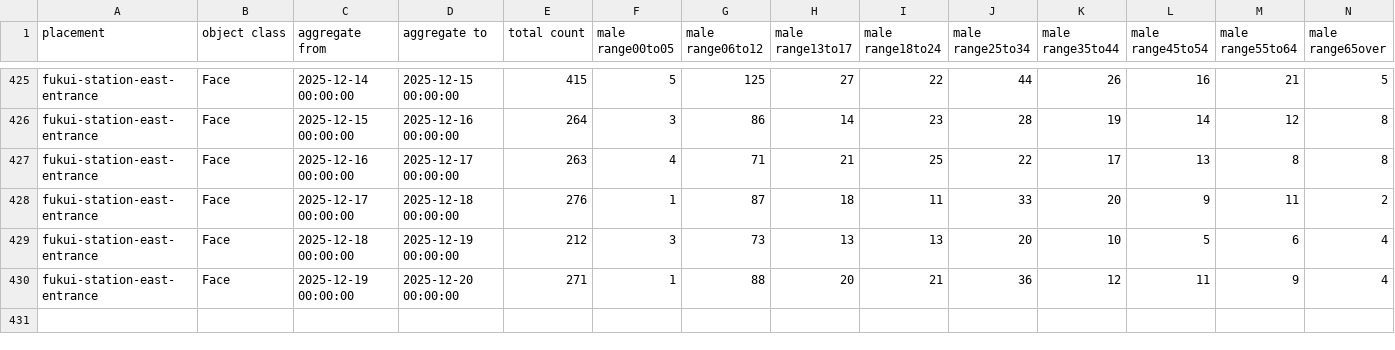
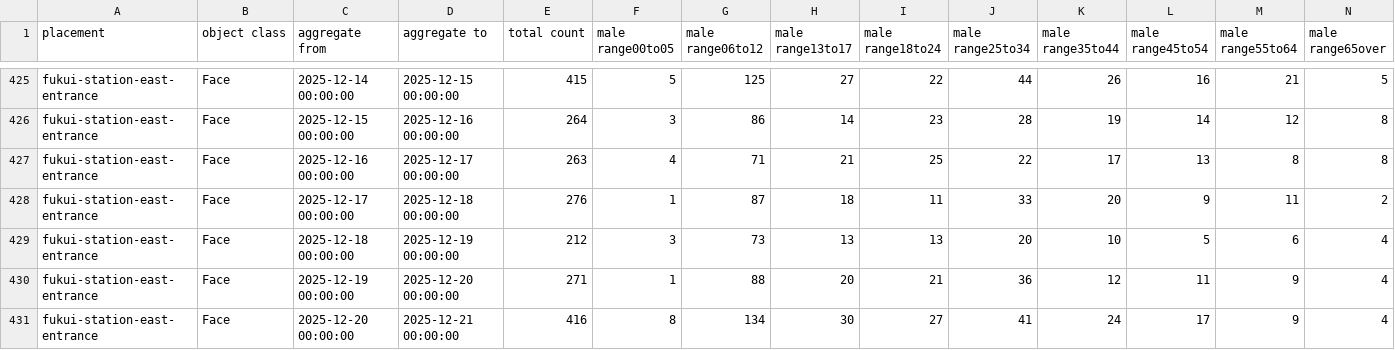
Before and after one commit to code4fukui/fukui-kanko-people-flow-visualization, a CSV file: packages/whole/public/fukui-station-east-entrance/Face.csv, drawn as a sheet; only a part is shown, gaps mark what is left out; rows hold the shown columns only; the diff names each change by its address in the sheet, - before the commit and + after, or states it on an @@ line.

```diff
--- a/packages/whole/public/fukui-station-east-entrance/Face.csv
+++ b/packages/whole/public/fukui-station-east-entrance/Face.csv
+row 431: fukui-station-east-entrance | Face | 2025-12-20 00:00:00 | 2025-12-21 00:00:00 | 416 | 8 | 134 | 30 | 27 | 41 | 24 | 17 | 9 | 4
```
Also changed, not shown: packages/whole/public/rainbow-line-parking-lot-1-gate/Face.csv, packages/whole/public/rainbow-line-parking-lot-1-gate/LicensePlate.csv, 5 other files.
